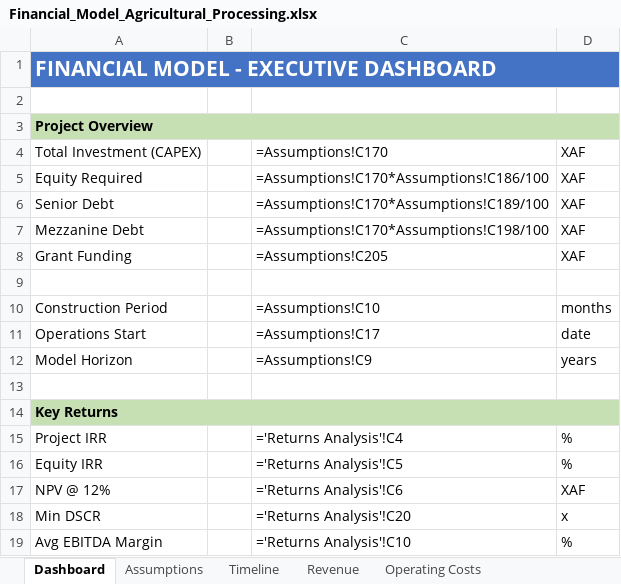
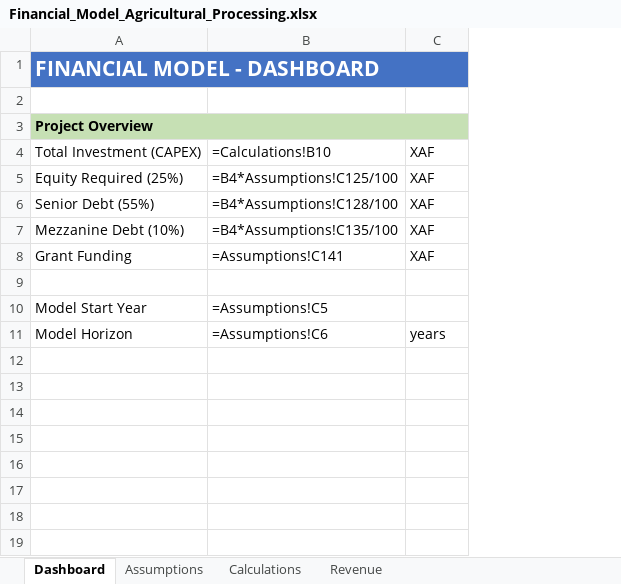
Before and after one commit to Rossnuza/Fin, an Excel workbook: Financial_Model_Agricultural_Processing.xlsx, sheet Dashboard, drawn as a sheet; values as stored, in another font and other column widths than the file's, no borders; formulas without a stored value are shown as written; removed rows and columns are numbered as before the commit, all else as after; the diff names each change by its address in the sheet, - before the commit and + after, or states it on an @@ line.

```diff
--- a/Financial_Model_Agricultural_Processing.xlsx (sheet Dashboard)
+++ b/Financial_Model_Agricultural_Processing.xlsx (sheet Dashboard)
-sheet tab: Timeline
+sheet tab: Calculations
-sheet tab: Operating Costs
-column B, empty
-column C, rows 4-8: =Assumptions!C170 | =Assumptions!C170*Assumptions!C186/100 | =Assumptions!C170*Assumptions!C189/100 | =Assumptions!C170*Assumptions!C198/100 | =Assumptions!C205; row 12: =Assumptions!C9
+column B, rows 4-8: =Calculations!B10 | =B4*Assumptions!C125/100 | =B4*Assumptions!C128/100 | =B4*Assumptions!C135/100 | =Assumptions!C141; row 11: =Assumptions!C6
-A1: FINANCIAL MODEL - EXECUTIVE DASHBOARD
+A1: FINANCIAL MODEL - DASHBOARD
-A5: Equity Required
+A5: Equity Required (25%)
-A6: Senior Debt
+A6: Senior Debt (55%)
-A7: Mezzanine Debt
+A7: Mezzanine Debt (10%)
-row 10: Construction Period |  | =Assumptions!C10 | months
-row 11: Operations Start |  | =Assumptions!C17 | date
+row 10: Model Start Year | =Assumptions!C5
-row 13: (empty)
-row 14: Key Returns
-row 15: Project IRR |  | ='Returns Analysis'!C4 | %
-row 16: Equity IRR |  | ='Returns Analysis'!C5 | %
-row 17: NPV @ 12% |  | ='Returns Analysis'!C6 | XAF
-row 18: Min DSCR |  | ='Returns Analysis'!C20 | x
-row 19: Avg EBITDA Margin |  | ='Returns Analysis'!C10 | %
```
Also changed, not shown: sheet Calculations, sheet Revenue, sheet Assumptions, other sheet tabs, 3 other files.
